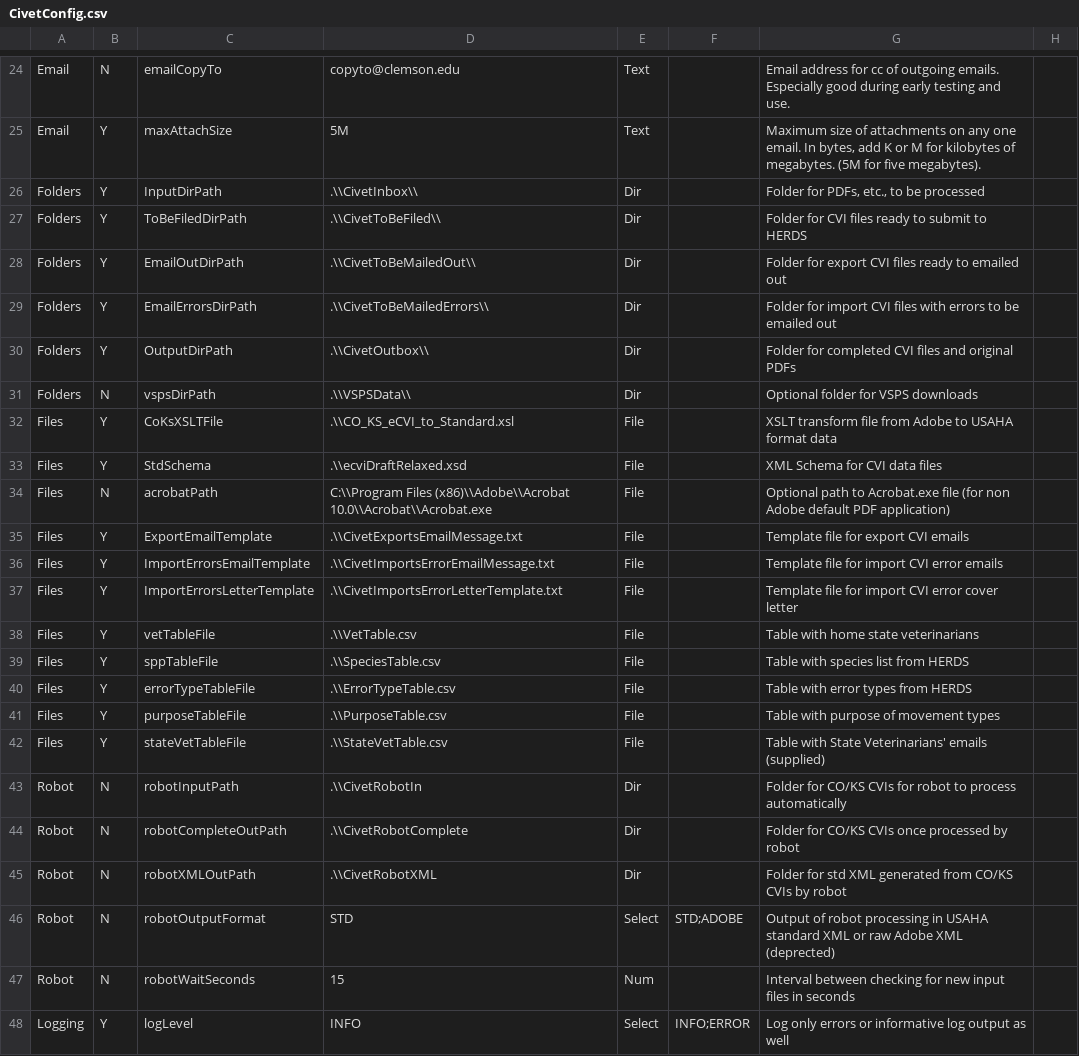
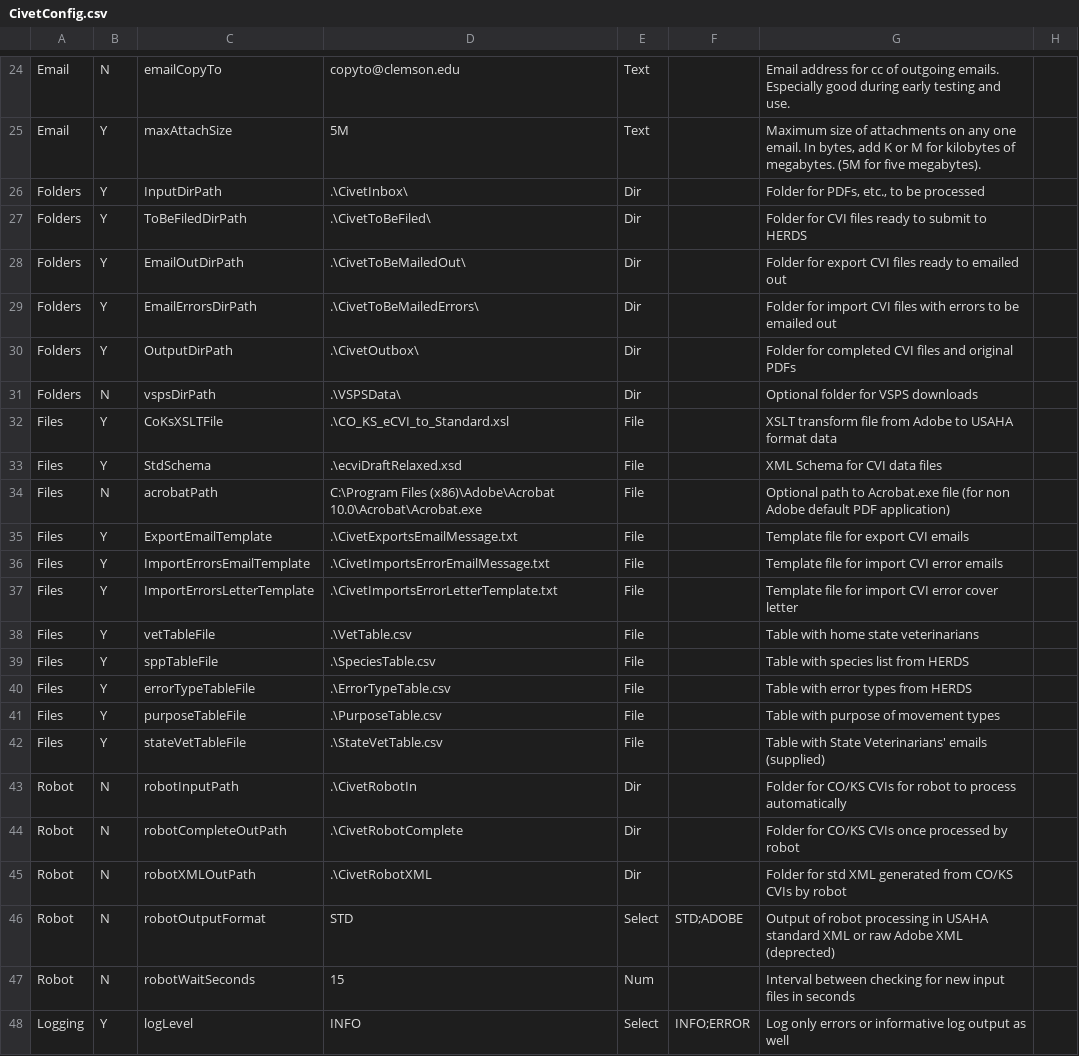
Before and after one commit to mkm1879/Civet, a CSV file: src/edu/clemson/lph/civet/res/CivetConfig.csv, drawn as a sheet; only a part is shown, gaps mark what is left out.

Commit message:
Further work on checkAllConfigs

```diff
--- a/src/edu/clemson/lph/civet/res/CivetConfig.csv
+++ b/src/edu/clemson/lph/civet/res/CivetConfig.csv
@@ -25,22 +25,22 @@ Email,N,emailCopyTo,copyto@clemson.edu,Text,,Email address for cc of outgoing em
 Email,Y,maxAttachSize,5M,Text,,"Maximum size of attachments on any one email.  In bytes, add K or M for kilobytes of megabytes.  (5M for five megabytes).",
-Folders,Y,InputDirPath,.\\CivetInbox\\,Dir,,"Folder for PDFs, etc., to be processed",
-Folders,Y,ToBeFiledDirPath,.\\CivetToBeFiled\\,Dir,,Folder for CVI files ready to submit to HERDS,
-Folders,Y,EmailOutDirPath,.\\CivetToBeMailedOut\\,Dir,,Folder for export CVI files ready to emailed out,
-Folders,Y,EmailErrorsDirPath,.\\CivetToBeMailedErrors\\,Dir,,Folder for import CVI files with errors to be emailed out,
-Folders,Y,OutputDirPath,.\\CivetOutbox\\,Dir,,Folder for completed CVI files and original PDFs,
-Folders,N,vspsDirPath,.\\VSPSData\\,Dir,,Optional folder for VSPS downloads,
-Files,Y,CoKsXSLTFile,.\\CO_KS_eCVI_to_Standard.xsl,File,,XSLT transform file from Adobe to USAHA format data,
-Files,Y,StdSchema,.\\ecviDraftRelaxed.xsd,File,,XML Schema for CVI data files,
-Files,N,acrobatPath,C:\\Program Files (x86)\\Adobe\\Acrobat 10.0\\Acrobat\\Acrobat.exe,File,,Optional path to Acrobat.exe file (for non Adobe default PDF application),
-Files,Y,ExportEmailTemplate,.\\CivetExportsEmailMessage.txt,File,,Template file for export CVI emails,
-Files,Y,ImportErrorsEmailTemplate,.\\CivetImportsErrorEmailMessage.txt,File,,Template file for import CVI error emails,
-Files,Y,ImportErrorsLetterTemplate,.\\CivetImportsErrorLetterTemplate.txt,File,,Template file for import CVI error cover letter,
-Files,Y,vetTableFile,.\\VetTable.csv,File,,Table with home state veterinarians,
-Files,Y,sppTableFile,.\\SpeciesTable.csv,File,,Table with species list from HERDS,
-Files,Y,errorTypeTableFile,.\\ErrorTypeTable.csv,File,,Table with error types from HERDS,
-Files,Y,purposeTableFile,.\\PurposeTable.csv,File,,Table with purpose of movement types,
-Files,Y,stateVetTableFile,.\\StateVetTable.csv,File,,Table with State Veterinarians' emails (supplied),
-Robot,N,robotInputPath,.\\CivetRobotIn,Dir,,Folder for CO/KS CVIs for robot to process automatically,
-Robot,N,robotCompleteOutPath,.\\CivetRobotComplete,Dir,,Folder for CO/KS CVIs once processed by robot,
-Robot,N,robotXMLOutPath,.\\CivetRobotXML,Dir,,Folder for std XML generated from CO/KS CVIs by robot,
+Folders,Y,InputDirPath,.\CivetInbox\,Dir,,"Folder for PDFs, etc., to be processed",
+Folders,Y,ToBeFiledDirPath,.\CivetToBeFiled\,Dir,,Folder for CVI files ready to submit to HERDS,
+Folders,Y,EmailOutDirPath,.\CivetToBeMailedOut\,Dir,,Folder for export CVI files ready to emailed out,
+Folders,Y,EmailErrorsDirPath,.\CivetToBeMailedErrors\,Dir,,Folder for import CVI files with errors to be emailed out,
+Folders,Y,OutputDirPath,.\CivetOutbox\,Dir,,Folder for completed CVI files and original PDFs,
+Folders,N,vspsDirPath,.\VSPSData\,Dir,,Optional folder for VSPS downloads,
+Files,Y,CoKsXSLTFile,.\CO_KS_eCVI_to_Standard.xsl,File,,XSLT transform file from Adobe to USAHA format data,
+Files,Y,StdSchema,.\ecviDraftRelaxed.xsd,File,,XML Schema for CVI data files,
+Files,N,acrobatPath,C:\Program Files (x86)\Adobe\Acrobat 10.0\Acrobat\Acrobat.exe,File,,Optional path to Acrobat.exe file (for non Adobe default PDF application),
+Files,Y,ExportEmailTemplate,.\CivetExportsEmailMessage.txt,File,,Template file for export CVI emails,
+Files,Y,ImportErrorsEmailTemplate,.\CivetImportsErrorEmailMessage.txt,File,,Template file for import CVI error emails,
+Files,Y,ImportErrorsLetterTemplate,.\CivetImportsErrorLetterTemplate.txt,File,,Template file for import CVI error cover letter,
+Files,Y,vetTableFile,.\VetTable.csv,File,,Table with home state veterinarians,
+Files,Y,sppTableFile,.\SpeciesTable.csv,File,,Table with species list from HERDS,
+Files,Y,errorTypeTableFile,.\ErrorTypeTable.csv,File,,Table with error types from HERDS,
+Files,Y,purposeTableFile,.\PurposeTable.csv,File,,Table with purpose of movement types,
+Files,Y,stateVetTableFile,.\StateVetTable.csv,File,,Table with State Veterinarians' emails (supplied),
+Robot,N,robotInputPath,.\CivetRobotIn,Dir,,Folder for CO/KS CVIs for robot to process automatically,
+Robot,N,robotCompleteOutPath,.\CivetRobotComplete,Dir,,Folder for CO/KS CVIs once processed by robot,
+Robot,N,robotXMLOutPath,.\CivetRobotXML,Dir,,Folder for std XML generated from CO/KS CVIs by robot,
 Robot,N,robotOutputFormat,STD,Select,STD;ADOBE,Output of robot processing in USAHA standard XML or raw Adobe XML (deprected),
```
Also changed, not shown: 2 other files.
